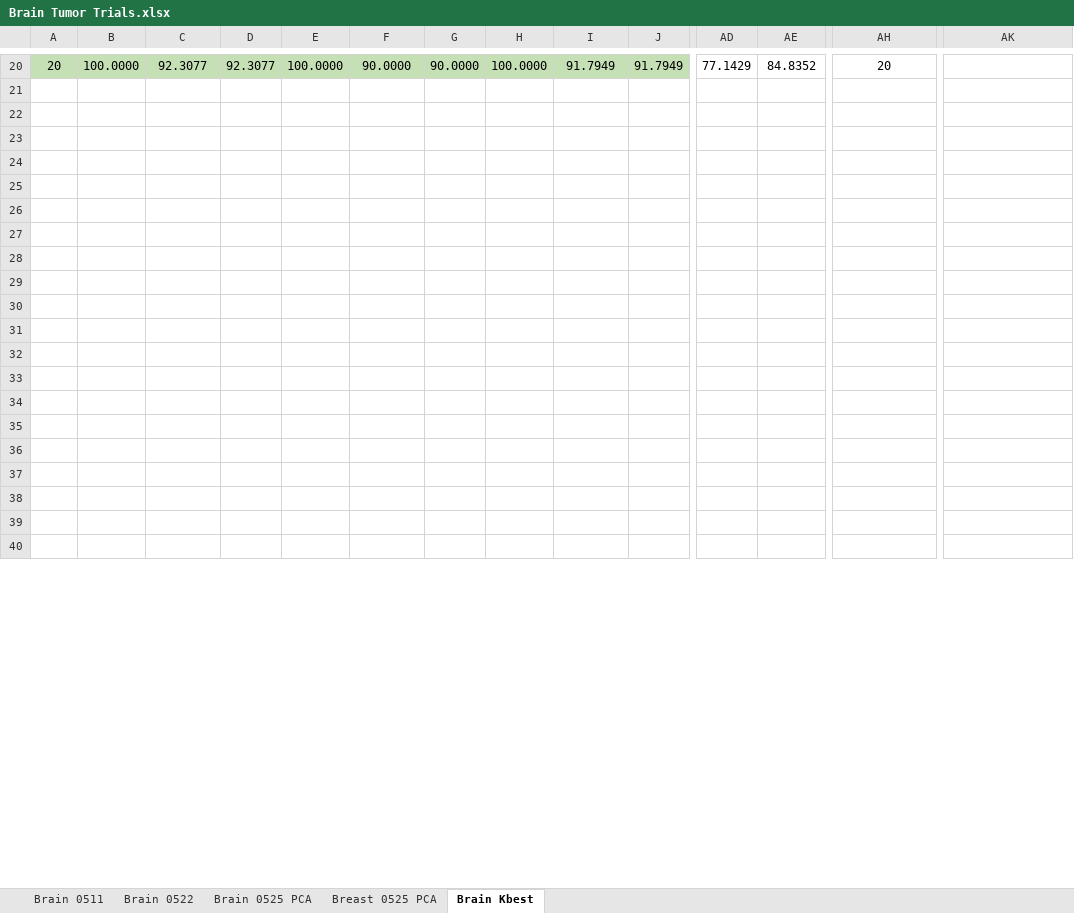
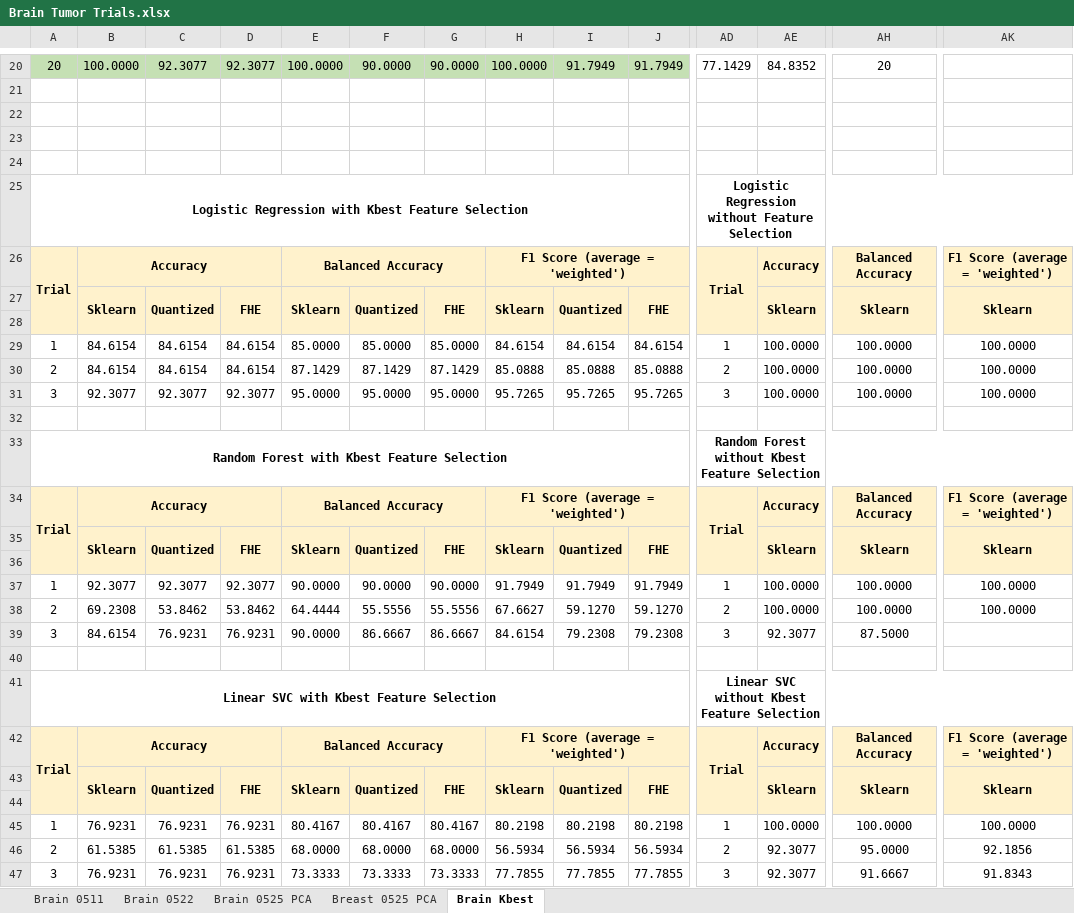
Before and after one commit to gcrosario/concreteML-FHE-Tumor-Classification, an Excel workbook: Brain Tumor Trials.xlsx, sheet Brain Kbest, drawn as a sheet; only a part is shown, gaps mark what is left out; values as stored, in another font and other column widths than the file's, no borders; removed rows and columns are numbered as before the commit, all else as after; rows hold the shown columns only; the diff covers the shown part only; the diff names each change by its address in the sheet, - before the commit and + after, or states it on an @@ line.

```diff
--- a/Brain Tumor Trials.xlsx (sheet Brain Kbest)
+++ b/Brain Tumor Trials.xlsx (sheet Brain Kbest)
+row 25: Logistic Regression with Kbest Feature Selection |  |  |  |  |  |  |  |  |  | Logistic Regression without Feature Selection
+row 26: Trial | Accuracy |  |  | Balanced Accuracy |  |  | F1 Score (average = 'weighted') |  |  | Trial | Accuracy | Balanced Accuracy | F1 Score (average = 'weighted')
+row 27:  | Sklearn | Quantized | FHE | Sklearn | Quantized | FHE | Sklearn | Quantized | FHE |  | Sklearn | Sklearn | Sklearn
-A28:J28 fill: none
+A28:J28 fill: #FFF2CC
-AD28:AK28 fill: none
+AD28:AK28 fill: #FFF2CC
+row 29: 1 | 84.6154 | 84.6154 | 84.6154 | 85.0000 | 85.0000 | 85.0000 | 84.6154 | 84.6154 | 84.6154 | 1 | 100.0000 | 100.0000 | 100.0000
+row 30: 2 | 84.6154 | 84.6154 | 84.6154 | 87.1429 | 87.1429 | 87.1429 | 85.0888 | 85.0888 | 85.0888 | 2 | 100.0000 | 100.0000 | 100.0000
+row 31: 3 | 92.3077 | 92.3077 | 92.3077 | 95.0000 | 95.0000 | 95.0000 | 95.7265 | 95.7265 | 95.7265 | 3 | 100.0000 | 100.0000 | 100.0000
+row 33: Random Forest with Kbest Feature Selection |  |  |  |  |  |  |  |  |  | Random Forest without Kbest Feature Selection
+row 34: Trial | Accuracy |  |  | Balanced Accuracy |  |  | F1 Score (average = 'weighted') |  |  | Trial | Accuracy | Balanced Accuracy | F1 Score (average = 'weighted')
+row 35:  | Sklearn | Quantized | FHE | Sklearn | Quantized | FHE | Sklearn | Quantized | FHE |  | Sklearn | Sklearn | Sklearn
-A36:J36 fill: none
+A36:J36 fill: #FFF2CC
-AD36:AK36 fill: none
+AD36:AK36 fill: #FFF2CC
+row 37: 1 | 92.3077 | 92.3077 | 92.3077 | 90.0000 | 90.0000 | 90.0000 | 91.7949 | 91.7949 | 91.7949 | 1 | 100.0000 | 100.0000 | 100.0000
+row 38: 2 | 69.2308 | 53.8462 | 53.8462 | 64.4444 | 55.5556 | 55.5556 | 67.6627 | 59.1270 | 59.1270 | 2 | 100.0000 | 100.0000 | 100.0000
+row 39: 3 | 84.6154 | 76.9231 | 76.9231 | 90.0000 | 86.6667 | 86.6667 | 84.6154 | 79.2308 | 79.2308 | 3 | 92.3077 | 87.5000
+row 41: Linear SVC with Kbest Feature Selection |  |  |  |  |  |  |  |  |  | Linear SVC without Kbest Feature Selection
+row 42: Trial | Accuracy |  |  | Balanced Accuracy |  |  | F1 Score (average = 'weighted') |  |  | Trial | Accuracy | Balanced Accuracy | F1 Score (average = 'weighted')
+row 43:  | Sklearn | Quantized | FHE | Sklearn | Quantized | FHE | Sklearn | Quantized | FHE |  | Sklearn | Sklearn | Sklearn
-A44:J44 fill: none
+A44:J44 fill: #FFF2CC
-AD44:AK44 fill: none
+AD44:AK44 fill: #FFF2CC
-row 45: (empty)
+row 45: 1 | 76.9231 | 76.9231 | 76.9231 | 80.4167 | 80.4167 | 80.4167 | 80.2198 | 80.2198 | 80.2198 | 1 | 100.0000 | 100.0000 | 100.0000
-row 46: (empty)
+row 46: 2 | 61.5385 | 61.5385 | 61.5385 | 68.0000 | 68.0000 | 68.0000 | 56.5934 | 56.5934 | 56.5934 | 2 | 92.3077 | 95.0000 | 92.1856
-row 47: (empty)
+row 47: 3 | 76.9231 | 76.9231 | 76.9231 | 73.3333 | 73.3333 | 73.3333 | 77.7855 | 77.7855 | 77.7855 | 3 | 92.3077 | 91.6667 | 91.8343
-row 33: (empty)
-row 34: (empty)
-row 35: (empty)
-row 36: (empty)
-row 37: (empty)
-row 38: (empty)
-row 39: (empty)
-row 40: (empty)
```
Also changed, not shown: 17 removed rows and cell formats elsewhere in this sheet, 18 other files.
